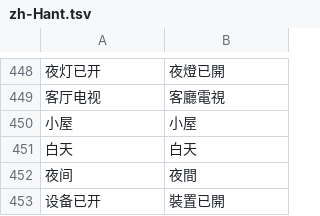
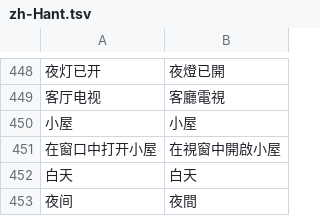
Before and after one commit to neardws/MijiaBar, a TSV file: i18n/zh-Hant.tsv, drawn as a sheet; only a part is shown, gaps mark what is left out; the shorter side is filled out with more unchanged rows; the diff names each change by its address in the sheet, - before the commit and + after, or states it on an @@ line.

Commit message:
Embed house cutaway at top of device list (PR #26)
Show a compact house cutaway under the main panel header; Enlarge / tap opens the existing House window. Remove the redundant toolbar house icon.

```diff
--- a/i18n/zh-Hant.tsv
+++ b/i18n/zh-Hant.tsv
+row 451: 在窗口中打开小屋 | 在視窗中開啟小屋
```
Also changed, not shown: 3 other files.
